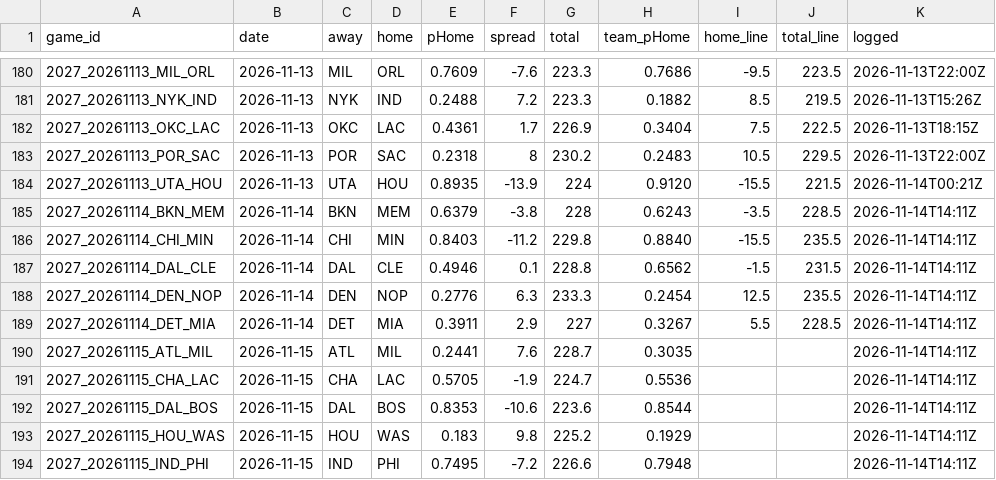
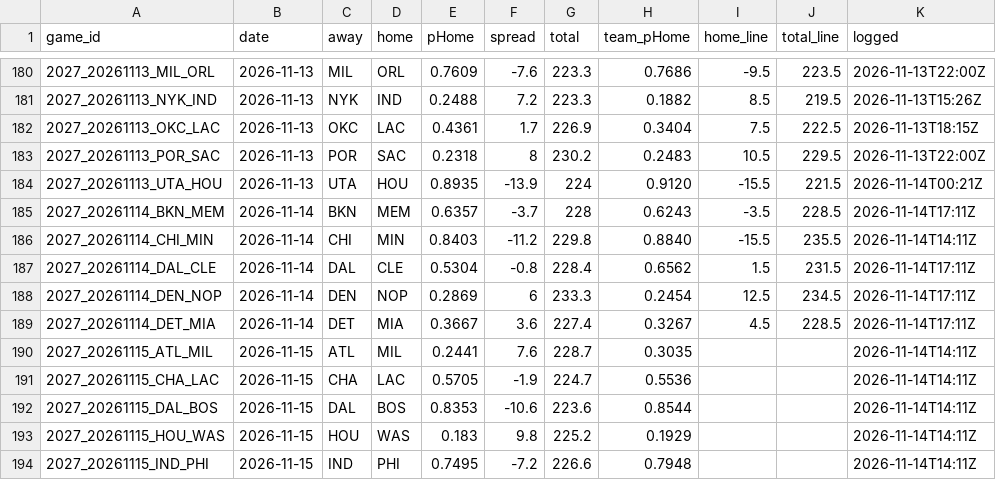
Before and after one commit to DEMON-X13/nba-hub, a CSV file: data/predictions.csv, drawn as a sheet; only a part is shown, gaps mark what is left out.

```diff
--- a/data/predictions.csv
+++ b/data/predictions.csv
@@ -184,7 +184,7 @@ game_id,date,away,home,pHome,spread,total,team_pHome,home_line,total_line,logged
 2027_20261113_UTA_HOU,2026-11-13,UTA,HOU,0.8935,-13.9,224,0.9120,-15.5,221.5,2026-11-14T00:21Z
-2027_20261114_BKN_MEM,2026-11-14,BKN,MEM,0.6379,-3.8,228,0.6243,-3.5,228.5,2026-11-14T14:11Z
+2027_20261114_BKN_MEM,2026-11-14,BKN,MEM,0.6357,-3.7,228,0.6243,-3.5,228.5,2026-11-14T17:11Z
 2027_20261114_CHI_MIN,2026-11-14,CHI,MIN,0.8403,-11.2,229.8,0.8840,-15.5,235.5,2026-11-14T14:11Z
-2027_20261114_DAL_CLE,2026-11-14,DAL,CLE,0.4946,0.1,228.8,0.6562,-1.5,231.5,2026-11-14T14:11Z
-2027_20261114_DEN_NOP,2026-11-14,DEN,NOP,0.2776,6.3,233.3,0.2454,12.5,235.5,2026-11-14T14:11Z
-2027_20261114_DET_MIA,2026-11-14,DET,MIA,0.3911,2.9,227,0.3267,5.5,228.5,2026-11-14T14:11Z
+2027_20261114_DAL_CLE,2026-11-14,DAL,CLE,0.5304,-0.8,228.4,0.6562,1.5,231.5,2026-11-14T17:11Z
+2027_20261114_DEN_NOP,2026-11-14,DEN,NOP,0.2869,6,233.3,0.2454,12.5,234.5,2026-11-14T17:11Z
+2027_20261114_DET_MIA,2026-11-14,DET,MIA,0.3667,3.6,227.4,0.3267,4.5,228.5,2026-11-14T17:11Z
 2027_20261115_ATL_MIL,2026-11-15,ATL,MIL,0.2441,7.6,228.7,0.3035,,,2026-11-14T14:11Z
```
Also changed, not shown: data/injuries_log.csv, 12 other files.
